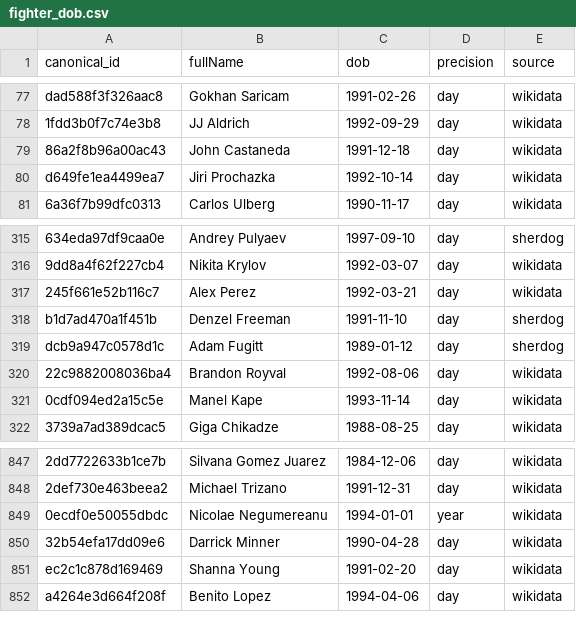
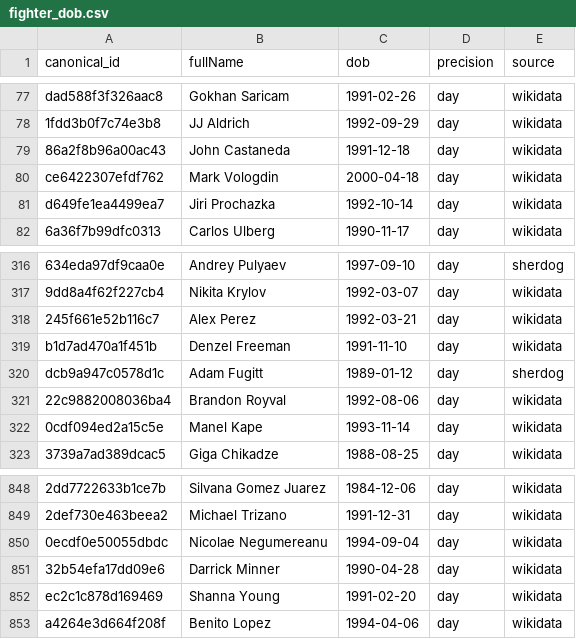
Before and after one commit to Fer6y/FergRank, a CSV file: ufc-rankings/data/canonical/fighter_dob.csv, drawn as a sheet; only a part is shown, gaps mark what is left out; addresses are those after the commit; the diff names each change by its address in the sheet, - before the commit and + after, or states it on an @@ line.

```diff
--- a/ufc-rankings/data/canonical/fighter_dob.csv
+++ b/ufc-rankings/data/canonical/fighter_dob.csv
+row 80: ce6422307efdf762 | Mark Vologdin | 2000-04-18 | day | wikidata
-E319 (source): sherdog
+E319 (source): wikidata
-C850 (dob): 1994-01-01
+C850 (dob): 1994-09-04
-D850 (precision): year
+D850 (precision): day
```
Also changed, not shown: ufc-rankings/data/bfo_odds.csv, ufc-rankings/data/official_rankings.csv, 5 other files.
